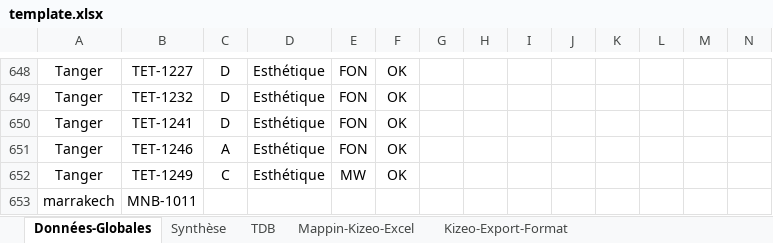
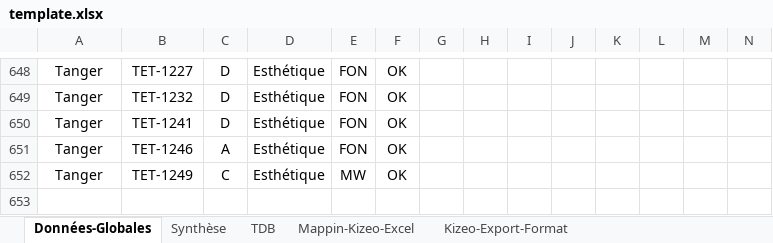
Before and after one commit to auxigene/mdf-access, an Excel workbook: storage/app/excel/template.xlsx, sheet Données-Globales, drawn as a sheet; only a part is shown, gaps mark what is left out; values as stored, in another font and other column widths than the file's, no borders; conditional formats and table styles not drawn; rows hold the shown columns only; the diff names each change by its address in the sheet, - before the commit and + after, or states it on an @@ line.

```diff
--- a/storage/app/excel/template.xlsx (sheet Données-Globales)
+++ b/storage/app/excel/template.xlsx (sheet Données-Globales)
-row 653: marrakech | MNB-1011
```
Also changed, not shown: sheet TDB, formulas that keep their value, charts or pictures.
